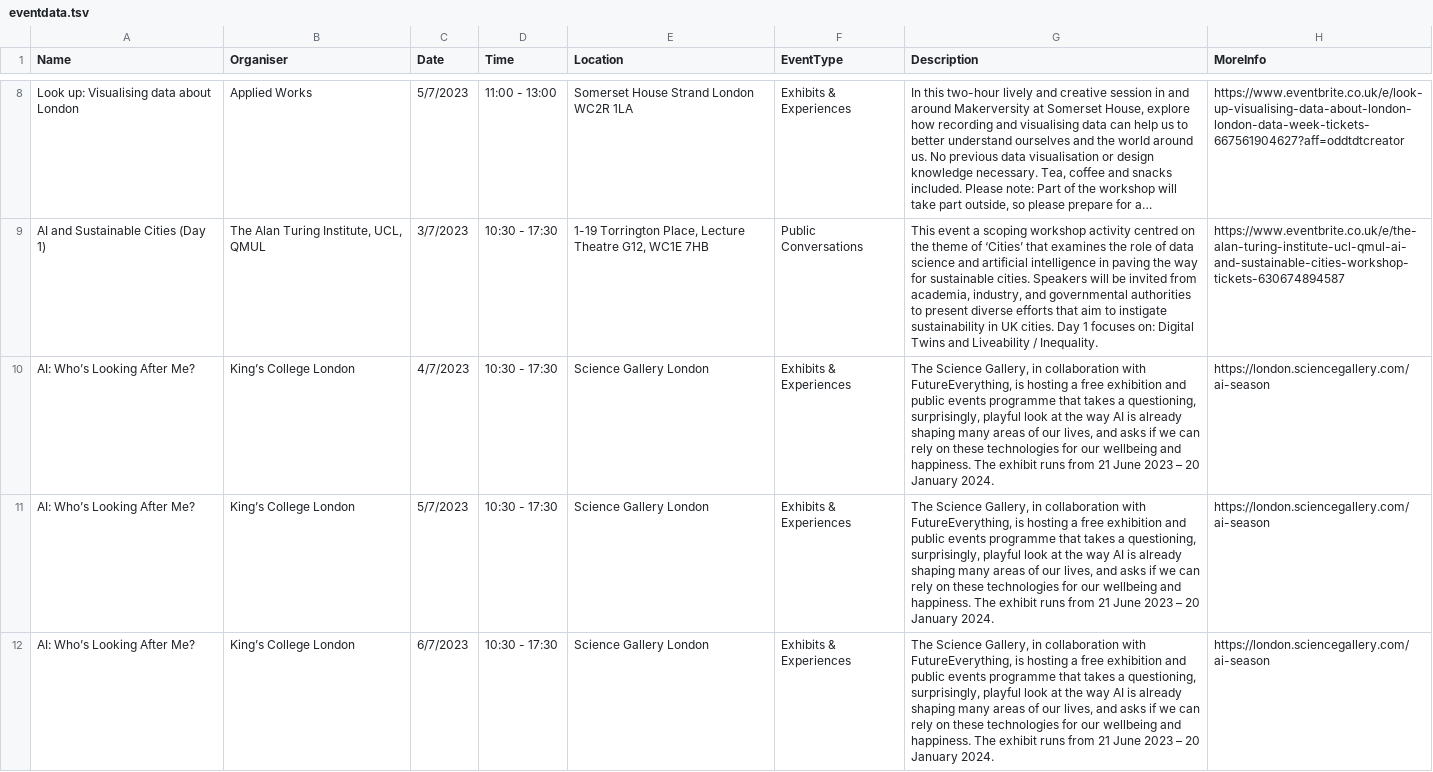
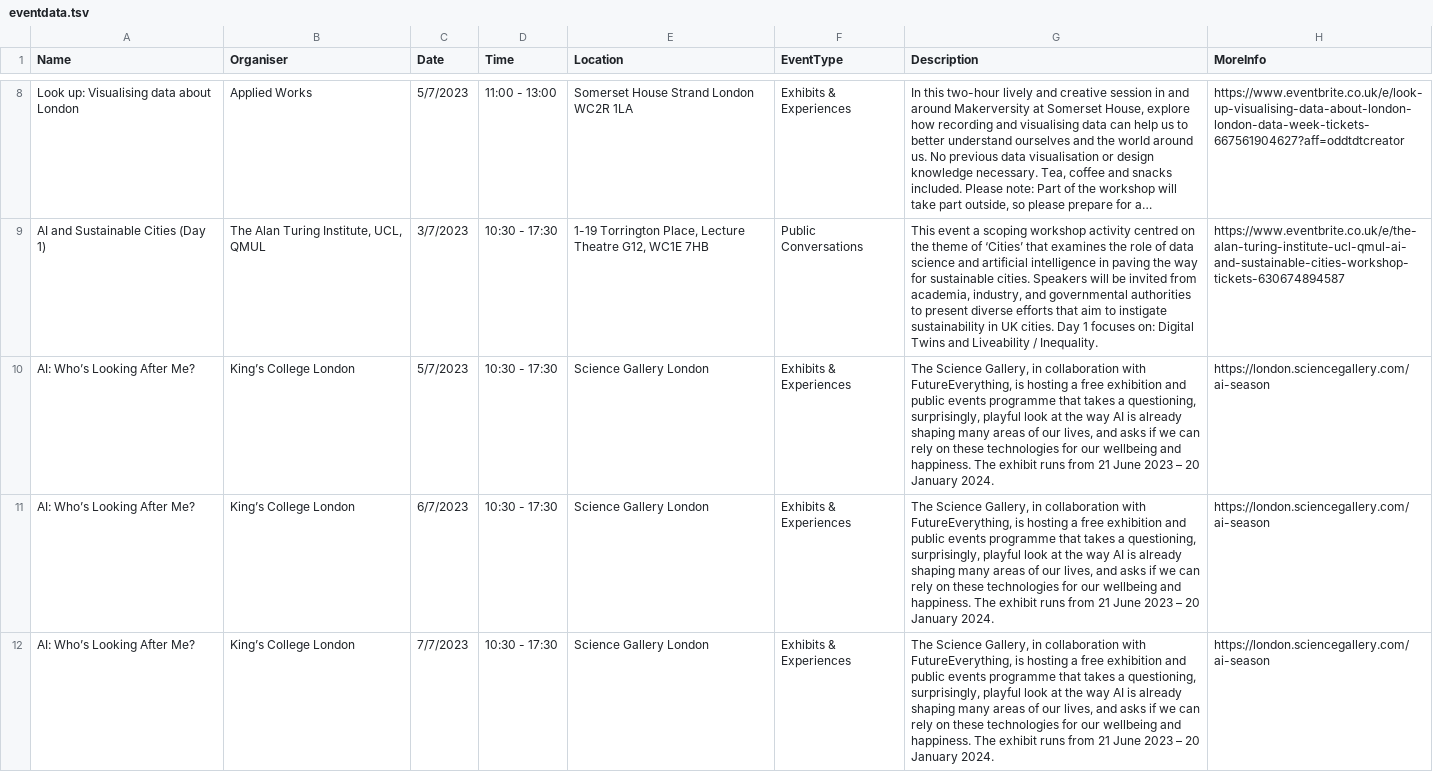
Before and after one commit to londondataweek/ldw23, a TSV file: public/ADDEVENTDATA/eventdata.tsv, drawn as a sheet; only a part is shown, gaps mark what is left out; the shorter side is filled out with more unchanged rows; long unchanged cells end in …; the diff names each change by its address in the sheet, - before the commit and + after, or states it on an @@ line.

Commit message:
Update eventdata.tsv

```diff
--- a/public/ADDEVENTDATA/eventdata.tsv
+++ b/public/ADDEVENTDATA/eventdata.tsv
-row 10: AI: Who’s Looking After Me? | King’s College London | 4/7/2023 | 10:30 - 17:30 | Science Gallery London | Exhibits & Experiences | The Science Gallery, in collaboration with FutureEverything, is hosting a free exhibition and public events programme that takes a questioning, surprisingly, playful look at the way AI is already shaping many areas of our lives, and asks if we can rely on these technologies for our wellbeing and happiness. The exhibit runs from 21 June 2023 – 20 January 2024. | https://london.sciencegallery.com/ai-season
```
